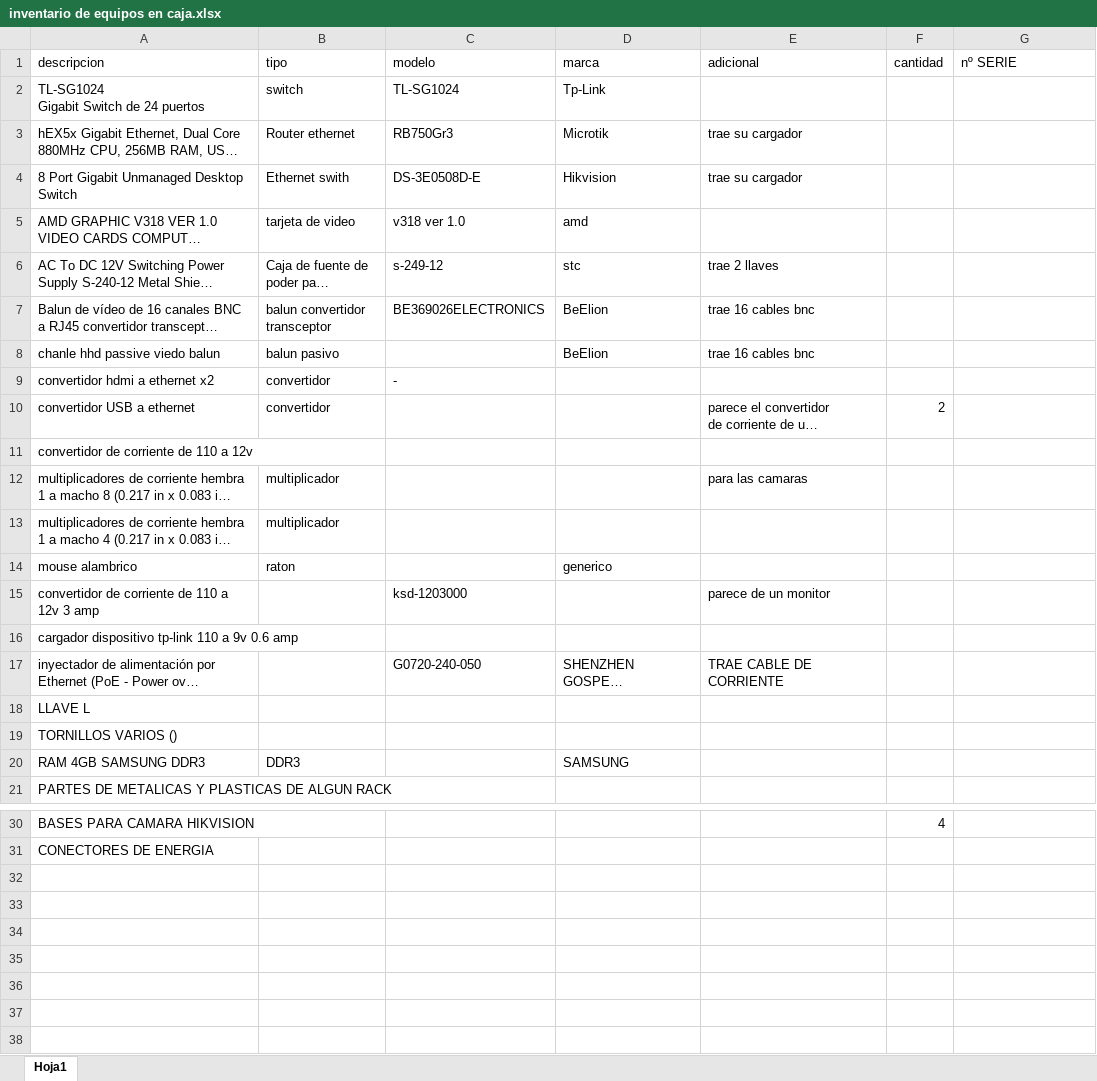
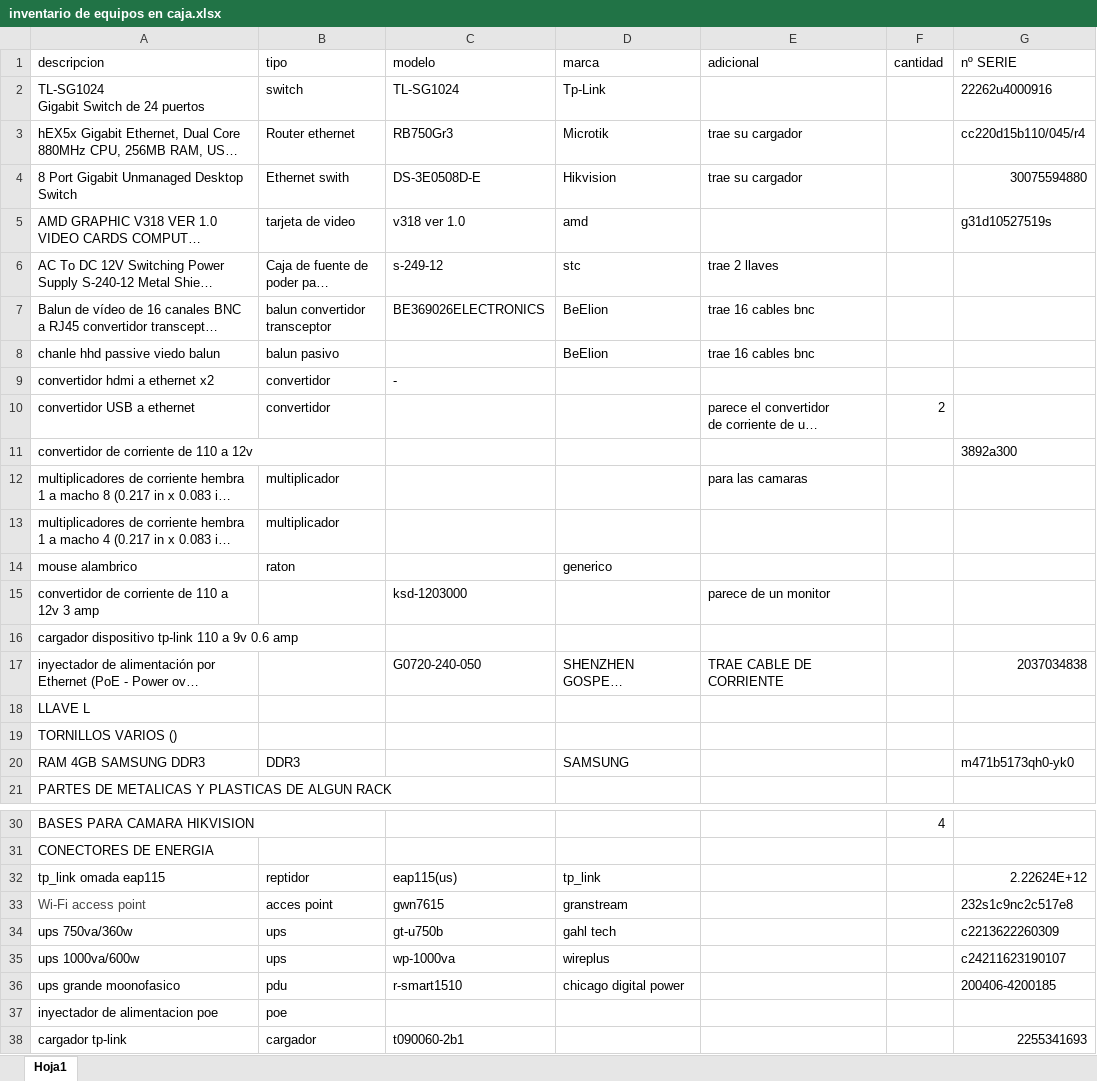
Before and after one commit to MiguelRen/TRABAJO, an Excel workbook: inventario de equipos en caja.xlsx, sheet Hoja1, drawn as a sheet; only a part is shown, gaps mark what is left out; long unchanged cells end in …; values as stored, in another font and other column widths than the file's, no borders; the diff names each change by its address in the sheet, - before the commit and + after, or states it on an @@ line.

```diff
--- a/inventario de equipos en caja.xlsx (sheet Hoja1)
+++ b/inventario de equipos en caja.xlsx (sheet Hoja1)
-G2 (nº SERIE): (empty)
+G2 (nº SERIE): 22262u4000916
-G3 (nº SERIE): (empty)
+G3 (nº SERIE): cc220d15b110/045/r4
-G4 (nº SERIE): (empty)
+G4 (nº SERIE): 30075594880
-G5 (nº SERIE): (empty)
+G5 (nº SERIE): g31d10527519s
-G11 (nº SERIE): (empty)
+G11 (nº SERIE): 3892a300
-G17 (nº SERIE): (empty)
+G17 (nº SERIE): 2037034838
-G20 (nº SERIE): (empty)
+G20 (nº SERIE): m471b5173qh0-yk0
+row 32: tp_link omada eap115 | reptidor | eap115(us) | tp_link |  |  | 2.22624E+12
+row 33: Wi-Fi access point | acces point | gwn7615 | granstream |  |  | 232s1c9nc2c517e8
+row 34: ups 750va/360w | ups | gt-u750b | gahl tech |  |  | c2213622260309
+row 35: ups 1000va/600w | ups | wp-1000va | wireplus |  |  | c24211623190107
+row 36: ups grande moonofasico | pdu | r-smart1510 | chicago digital power |  |  | 200406-4200185
+row 37: inyectador de alimentacion poe | poe
+row 38: cargador tp-link | cargador | t090060-2b1 |  |  |  | 2255341693
```
Also changed, not shown: 1 other file.
